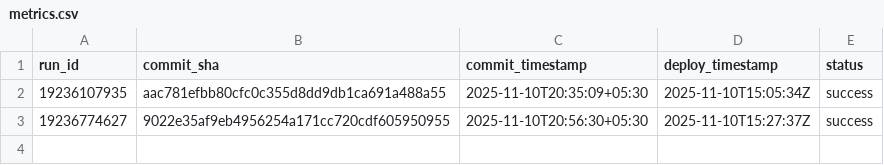
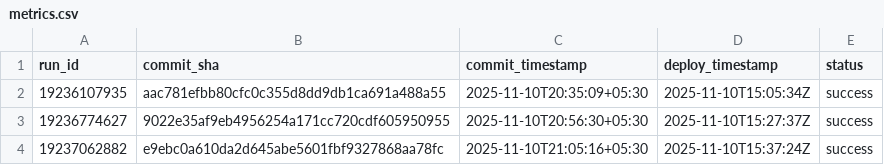
Before and after one commit to Mukunda-Gc/devops-metrics, a CSV file: metrics.csv, drawn as a sheet.

```diff
--- a/metrics.csv
+++ b/metrics.csv
@@ -3 +3,2 @@ run_id,commit_sha,commit_timestamp,deploy_timestamp,status
 19236774627,9022e35af9eb4956254a171cc720cdf605950955,2025-11-10T20:56:30+05:30,2025-11-10T15:27:37Z,success
+19237062882,e9ebc0a610da2d645abe5601fbf9327868aa78fc,2025-11-10T21:05:16+05:30,2025-11-10T15:37:24Z,success
```
